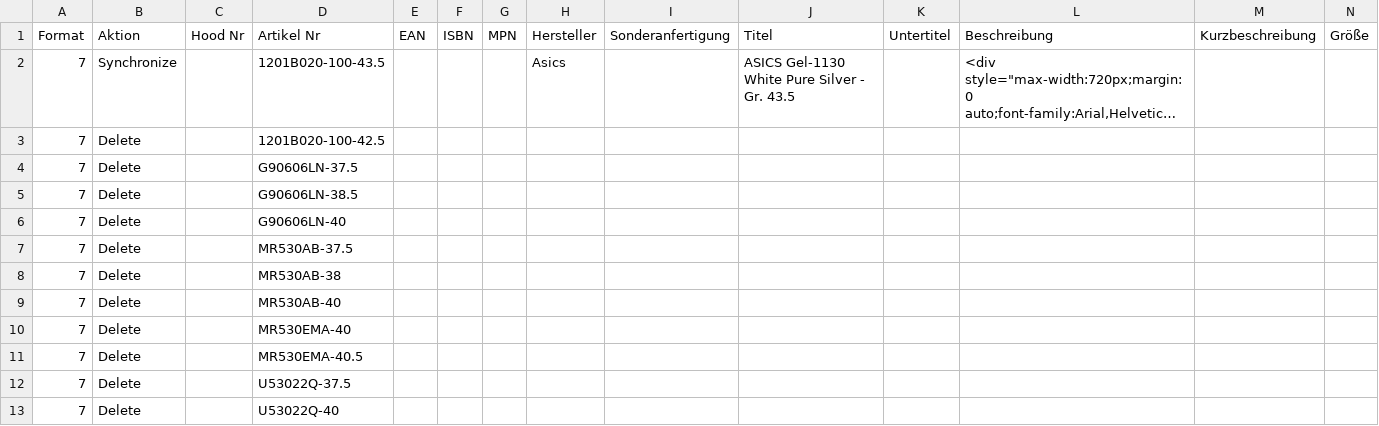
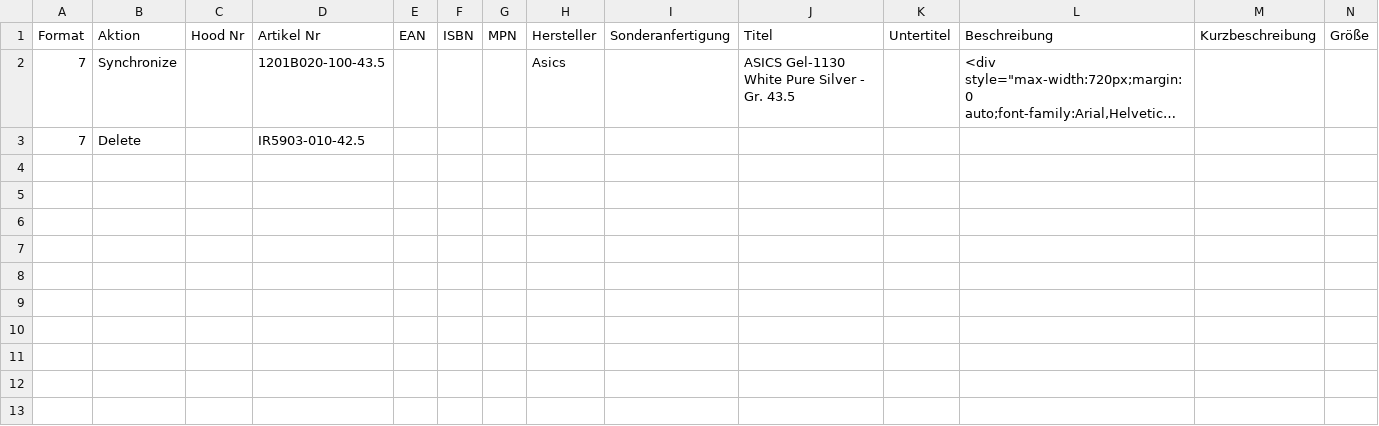
Before and after one commit to variowerkshop/hood-feed, a CSV file: hood_import_jordan_live.csv, drawn as a sheet; only a part is shown; long unchanged cells end in …; removed rows and columns are numbered as before the commit, all else as after; rows hold the shown columns only; the diff names each change by its address in the sheet, - before the commit and + after, or states it on an @@ line.

Commit message:
Hood-Datei aktualisiert

```diff
--- a/hood_import_jordan_live.csv
+++ b/hood_import_jordan_live.csv
-row 3: 7 | Delete |  | 1201B020-100-42.5
-row 4: 7 | Delete |  | G90606LN-37.5
-row 5: 7 | Delete |  | G90606LN-38.5
-row 6: 7 | Delete |  | G90606LN-40
-row 7: 7 | Delete |  | MR530AB-37.5
-row 8: 7 | Delete |  | MR530AB-38
-row 9: 7 | Delete |  | MR530AB-40
-row 10: 7 | Delete |  | MR530EMA-40
-D3: MR530EMA-40.5
+D3: IR5903-010-42.5
-row 12: 7 | Delete |  | U53022Q-37.5
-row 13: 7 | Delete |  | U53022Q-40
```
Also changed, not shown: 4 other files.
